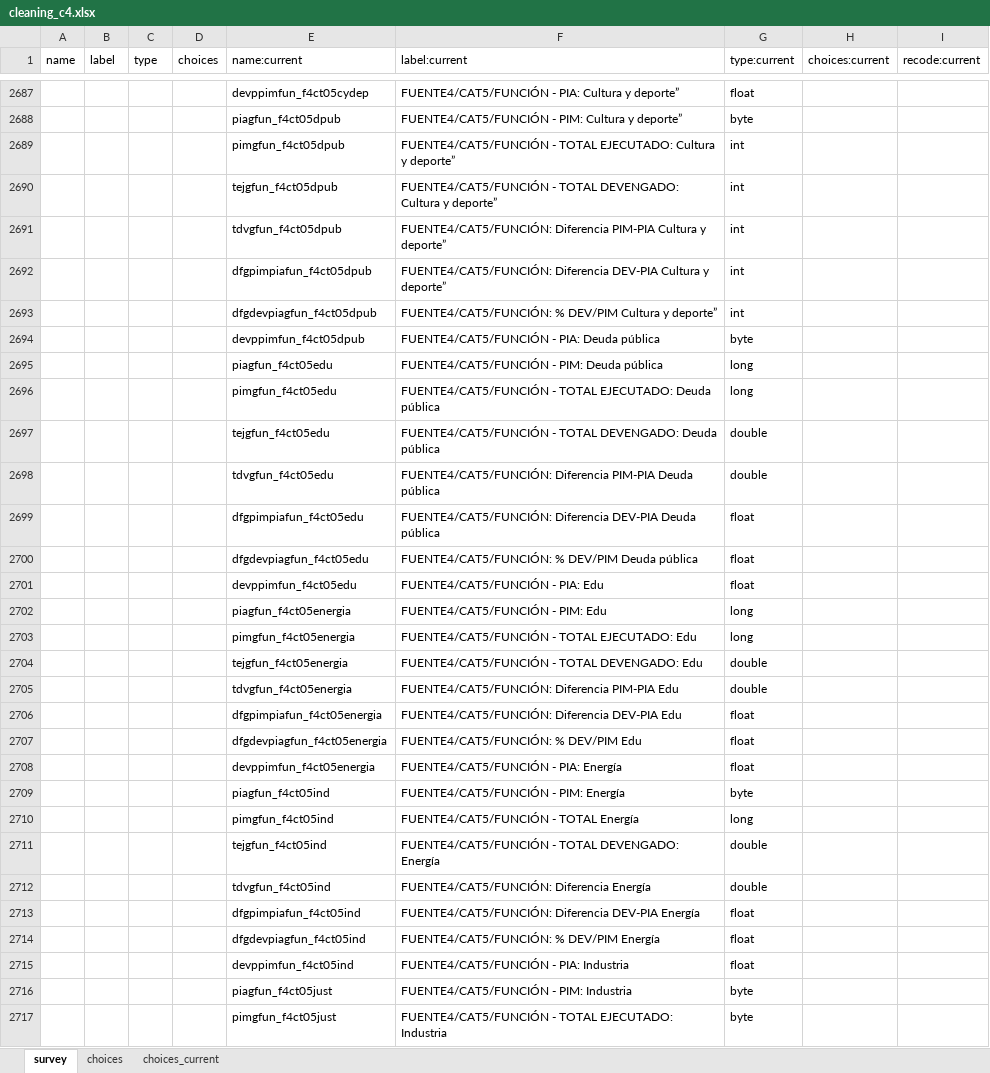
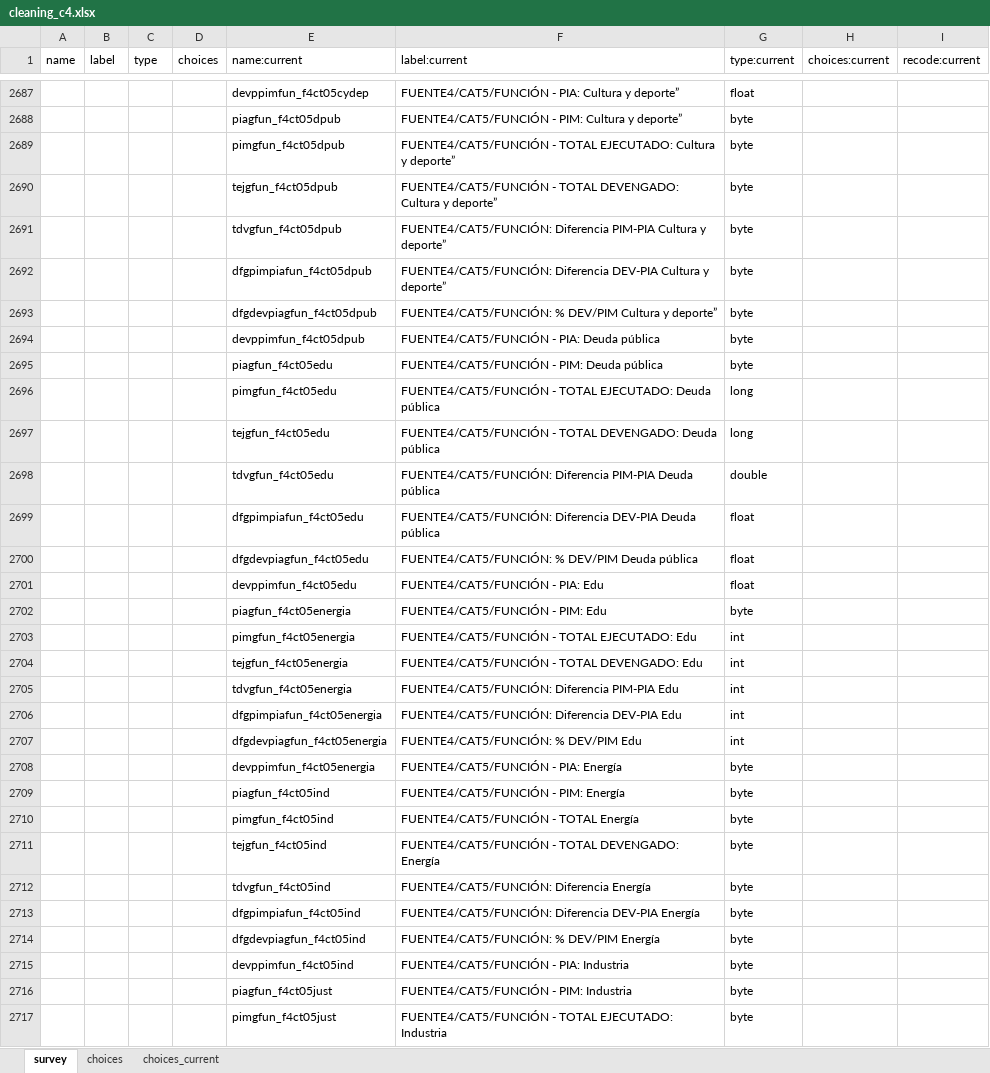
Before and after one commit to jazmincabreras/Corruption_Paper, an Excel workbook: extra/iecodebook/cleaning_c4.xlsx, sheet survey, drawn as a sheet; only a part is shown, gaps mark what is left out; values as stored, in another font and other column widths than the file's, no borders; the diff covers the shown part only; the diff names each change by its address in the sheet, - before the commit and + after, or states it on an @@ line.

```diff
--- a/extra/iecodebook/cleaning_c4.xlsx (sheet survey)
+++ b/extra/iecodebook/cleaning_c4.xlsx (sheet survey)
-G2689:G2693 (type:current): int
+G2689:G2693 (type:current): byte
-G2695 (type:current): long
+G2695 (type:current): byte
-G2697 (type:current): double
+G2697 (type:current): long
-G2702 (type:current): long
+G2702 (type:current): byte
-G2703 (type:current): long
+G2703 (type:current): int
-G2704:G2705 (type:current): double
+G2704:G2705 (type:current): int
-G2706:G2707 (type:current): float
+G2706:G2707 (type:current): int
-G2708 (type:current): float
+G2708 (type:current): byte
-G2710 (type:current): long
+G2710 (type:current): byte
-G2711:G2712 (type:current): double
+G2711:G2712 (type:current): byte
-G2713:G2715 (type:current): float
+G2713:G2715 (type:current): byte
```
Also changed, not shown: 664 edited cells elsewhere in this sheet, extra/iecodebook/cleaning_c1.xlsx, extra/iecodebook/cleaning_c2.xlsx, 9 other files.
